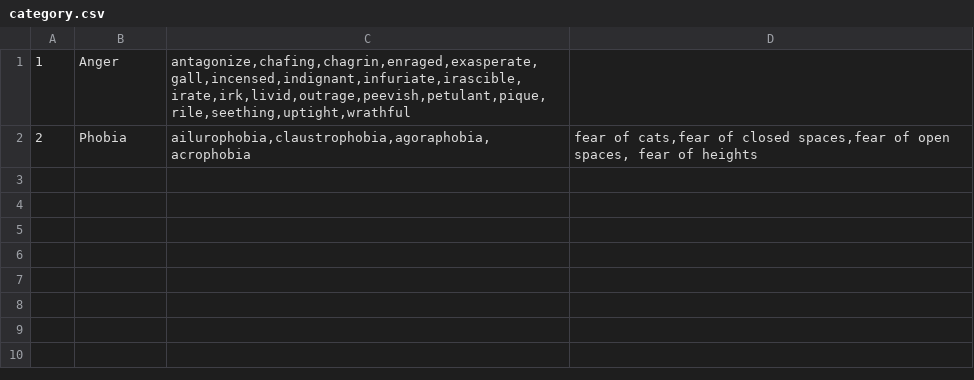
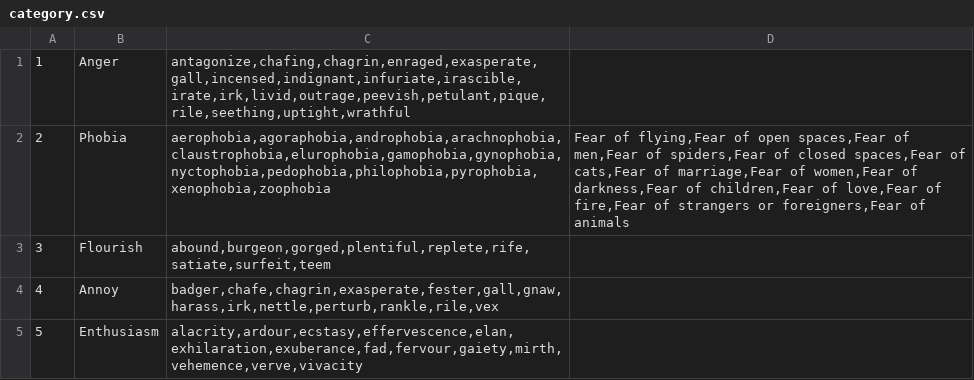
Before and after one commit to rishabhpanwar05/grenius-rest-api, a CSV file: category.csv, drawn as a sheet.

```diff
--- a/category.csv
+++ b/category.csv
@@ -1,2 +1,5 @@
 1,Anger,"antagonize,chafing,chagrin,enraged,exasperate,gall,incensed,indignant,infuriate,irascible,irate,irk,livid,outrage,peevish,petulant,pique,rile,seething,uptight,wrathful",
-2,Phobia,"ailurophobia,claustrophobia,agoraphobia,acrophobia","fear of cats,fear of closed spaces,fear of open spaces, fear of heights"
+2,Phobia,"aerophobia,agoraphobia,androphobia,arachnophobia,claustrophobia,elurophobia,gamophobia,gynophobia,nyctophobia,pedophobia,philophobia,pyrophobia,xenophobia,zoophobia","Fear of flying,Fear of open spaces,Fear of men,Fear of spiders,Fear of closed spaces,Fear of cats,Fear of marriage,Fear of women,Fear of darkness,Fear of children,Fear of love,Fear of fire,Fear of strangers or foreigners,Fear of animals"
+3,Flourish,"abound,burgeon,gorged,plentiful,replete,rife,satiate,surfeit,teem",
+4,Annoy,"badger,chafe,chagrin,exasperate,fester,gall,gnaw,harass,irk,nettle,perturb,rankle,rile,vex",
+5,Enthusiasm,"alacrity,ardour,ecstasy,effervescence,elan,exhilaration,exuberance,fad,fervour,gaiety,mirth,vehemence,verve,vivacity",
```
Also changed, not shown: word.csv, 3 other files.
